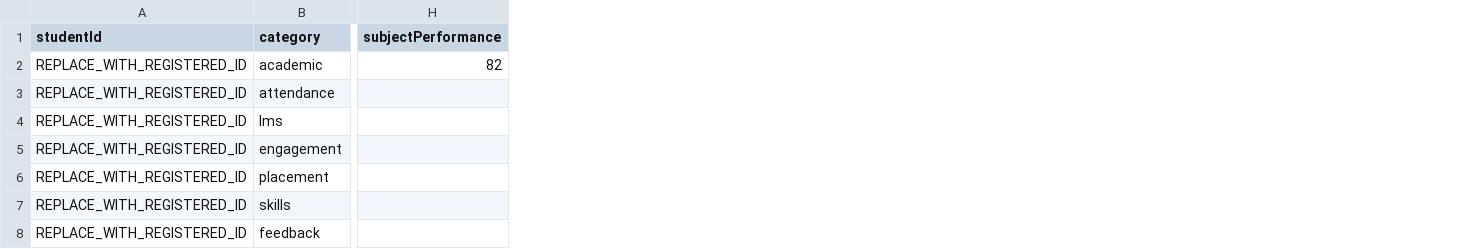
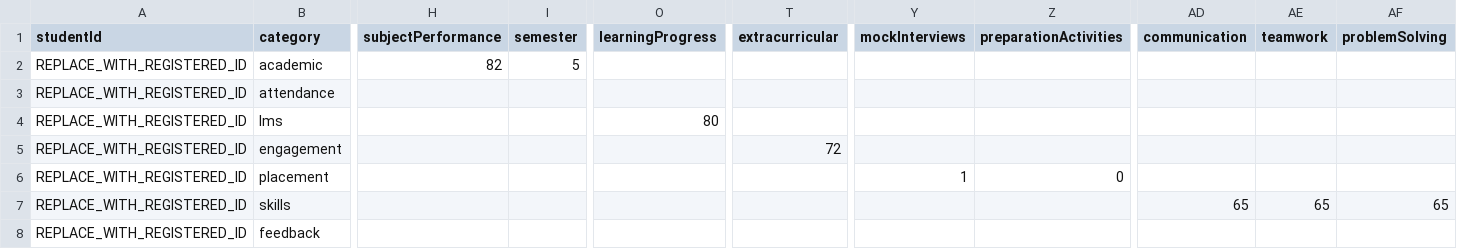
Before and after one commit to saiprakash-obulappagari/smart-campus-preview, a CSV file: smart-campus-backend/public/success/import-template.csv, drawn as a sheet; only a part is shown, gaps mark what is left out; the diff names each change by its address in the sheet, - before the commit and + after, or states it on an @@ line.

```diff
--- a/smart-campus-backend/public/success/import-template.csv
+++ b/smart-campus-backend/public/success/import-template.csv
+column I (semester), row 2: 5
+column O (learningProgress), row 4: 80
+column T (extracurricular), row 5: 72
+column Y (mockInterviews), row 6: 1
+column Z (preparationActivities), row 6: 0
+column AD (communication), row 7: 65
+column AE (teamwork), row 7: 65
+column AF (problemSolving), row 7: 65
```
Also changed, not shown: 26 other files.
